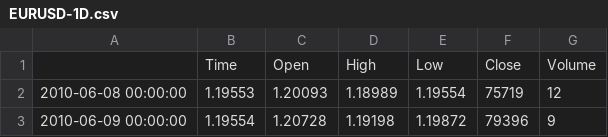
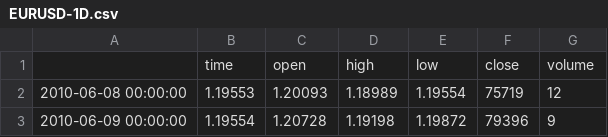
Before and after one commit to memlabs-research/datasets, a CSV file: EURUSD-1D.csv, drawn as a sheet; only a part is shown.

Commit message:
Update EURUSD-1D.csv

```diff
--- a/EURUSD-1D.csv
+++ b/EURUSD-1D.csv
@@ -1,2 +1,2 @@
-,Time,Open,High,Low,Close,Volume
+,time,open,high,low,close,volume
 2010-06-08 00:00:00,1.19553,1.20093,1.18989,1.19554,75719,12
```
